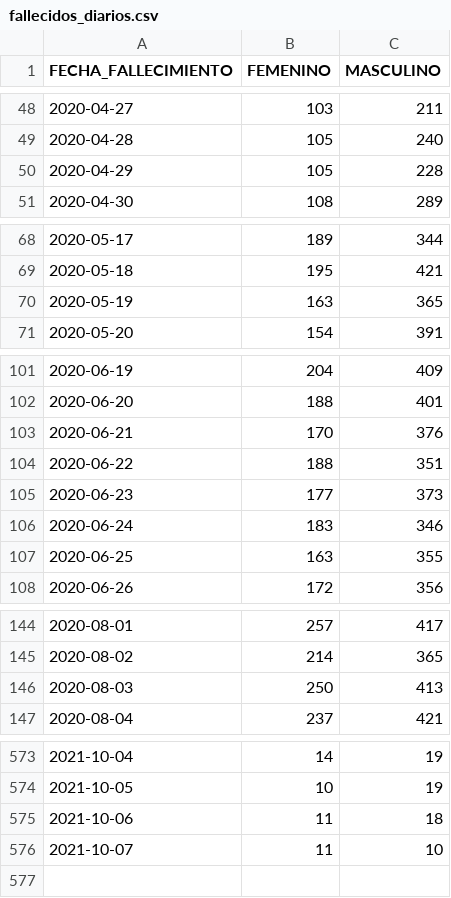
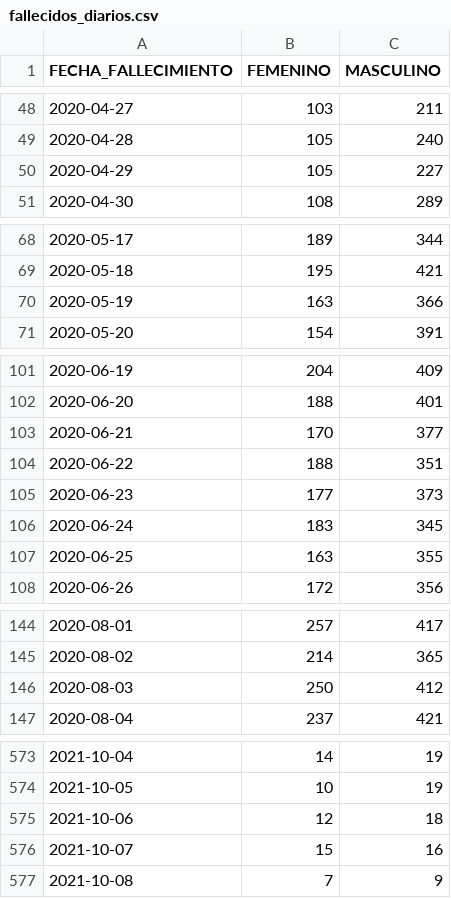
Before and after one commit to annaabsi/git-scraper-covid19, a CSV file: resultados/fallecidos_diarios.csv, drawn as a sheet; only a part is shown, gaps mark what is left out; the diff covers the shown part only.

```diff
--- a/resultados/fallecidos_diarios.csv
+++ b/resultados/fallecidos_diarios.csv
@@ -49,3 +49,3 @@ FECHA_FALLECIMIENTO,FEMENINO,MASCULINO
 2020-04-28,105,240
-2020-04-29,105,228
+2020-04-29,105,227
 2020-04-30,108,289
@@ -69,3 +69,3 @@ FECHA_FALLECIMIENTO,FEMENINO,MASCULINO
 2020-05-18,195,421
-2020-05-19,163,365
+2020-05-19,163,366
 2020-05-20,154,391
@@ -102,6 +102,6 @@ FECHA_FALLECIMIENTO,FEMENINO,MASCULINO
 2020-06-20,188,401
-2020-06-21,170,376
+2020-06-21,170,377
 2020-06-22,188,351
 2020-06-23,177,373
-2020-06-24,183,346
+2020-06-24,183,345
 2020-06-25,163,355
@@ -145,3 +145,3 @@ FECHA_FALLECIMIENTO,FEMENINO,MASCULINO
 2020-08-02,214,365
-2020-08-03,250,413
+2020-08-03,250,412
 2020-08-04,237,421
@@ -574,3 +574,4 @@ FECHA_FALLECIMIENTO,FEMENINO,MASCULINO
 2021-10-05,10,19
-2021-10-06,11,18
-2021-10-07,11,10
+2021-10-06,12,18
+2021-10-07,15,16
+2021-10-08,7,9
```
Also changed, not shown: 2 edited cells elsewhere in this file, resultados/fallecidos_acumulados.csv, resultados/fallecidos_por_departamentos.csv, 2 other files.
